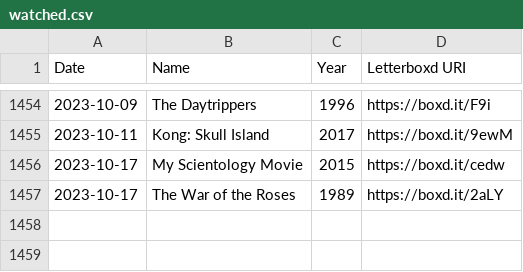
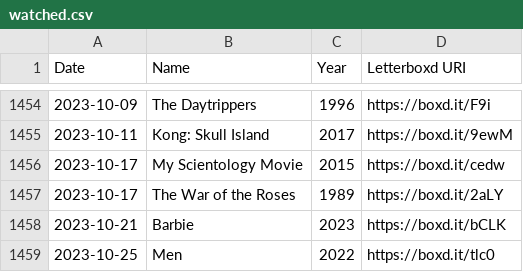
Before and after one commit to kleutzinger/movies.kevbot.xyz, a CSV file: watched.csv, drawn as a sheet; only a part is shown, gaps mark what is left out; the diff names each change by its address in the sheet, - before the commit and + after, or states it on an @@ line.

Commit message:
update csv

```diff
--- a/watched.csv
+++ b/watched.csv
+row 1458: 2023-10-21 | Barbie | 2023 | https://boxd.it/bCLK
+row 1459: 2023-10-25 | Men | 2022 | https://boxd.it/tlc0
```
